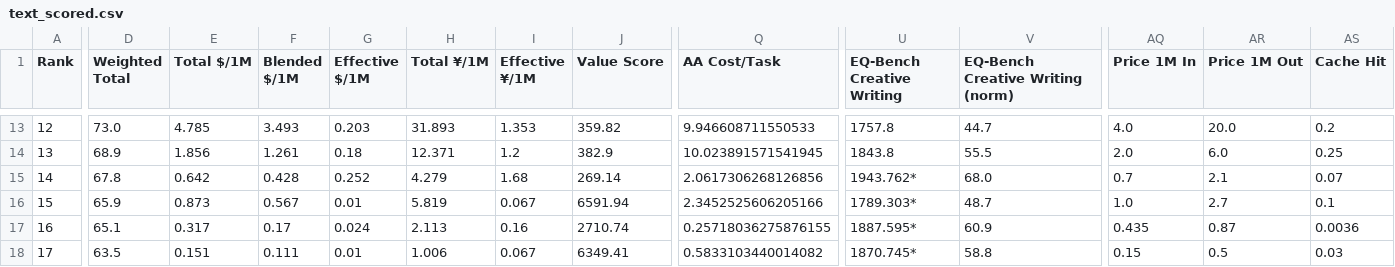
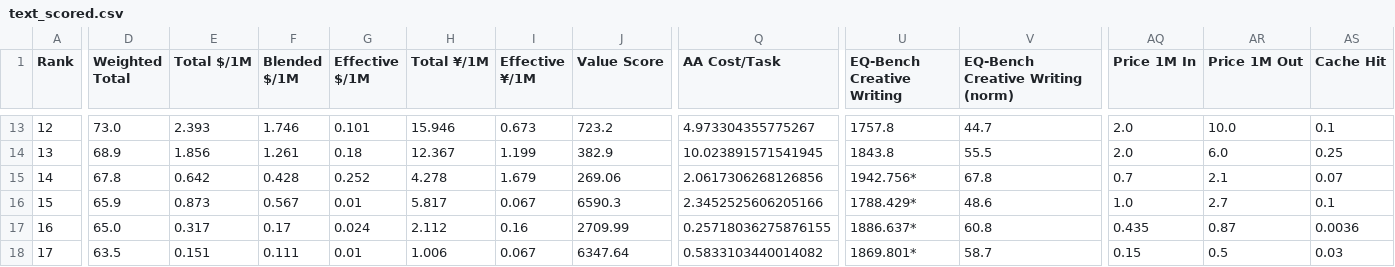
Before and after one commit to AVA-2568/AI-Benchmark, a CSV file: results/text_scored.csv, drawn as a sheet; only a part is shown, gaps mark what is left out; the diff covers the shown part only; the diff names each change by its address in the sheet, - before the commit and + after, or states it on an @@ line.

```diff
--- a/results/text_scored.csv
+++ b/results/text_scored.csv
-E13 (Total $/1M): 4.785
+E13 (Total $/1M): 2.393
-F13 (Blended $/1M): 3.493
+F13 (Blended $/1M): 1.746
-G13 (Effective $/1M): 0.203
+G13 (Effective $/1M): 0.101
-H13 (Total ¥/1M): 31.893
+H13 (Total ¥/1M): 15.946
-I13 (Effective ¥/1M): 1.353
+I13 (Effective ¥/1M): 0.673
-J13 (Value Score): 359.82
+J13 (Value Score): 723.2
-Q13 (AA Cost/Task): 9.946608711550533
+Q13 (AA Cost/Task): 4.973304355775267
-AQ13 (Price 1M In): 4.0
+AQ13 (Price 1M In): 2.0
-AR13 (Price 1M Out): 20.0
+AR13 (Price 1M Out): 10.0
-AS13 (Cache Hit): 0.2
+AS13 (Cache Hit): 0.1
-H14 (Total ¥/1M): 12.371
+H14 (Total ¥/1M): 12.367
-I14 (Effective ¥/1M): 1.2
+I14 (Effective ¥/1M): 1.199
-H15 (Total ¥/1M): 4.279
+H15 (Total ¥/1M): 4.278
-I15 (Effective ¥/1M): 1.68
+I15 (Effective ¥/1M): 1.679
-J15 (Value Score): 269.14
+J15 (Value Score): 269.06
-U15 (EQ-Bench Creative Writing): 1943.762*
+U15 (EQ-Bench Creative Writing): 1942.756*
-V15 (EQ-Bench Creative Writing (norm)): 68.0
+V15 (EQ-Bench Creative Writing (norm)): 67.8
-H16 (Total ¥/1M): 5.819
+H16 (Total ¥/1M): 5.817
-J16 (Value Score): 6591.94
+J16 (Value Score): 6590.3
-U16 (EQ-Bench Creative Writing): 1789.303*
+U16 (EQ-Bench Creative Writing): 1788.429*
-V16 (EQ-Bench Creative Writing (norm)): 48.7
+V16 (EQ-Bench Creative Writing (norm)): 48.6
-D17 (Weighted Total): 65.1
+D17 (Weighted Total): 65.0
-H17 (Total ¥/1M): 2.113
+H17 (Total ¥/1M): 2.112
-J17 (Value Score): 2710.74
+J17 (Value Score): 2709.99
-U17 (EQ-Bench Creative Writing): 1887.595*
+U17 (EQ-Bench Creative Writing): 1886.637*
-V17 (EQ-Bench Creative Writing (norm)): 60.9
+V17 (EQ-Bench Creative Writing (norm)): 60.8
-J18 (Value Score): 6349.41
+J18 (Value Score): 6347.64
-U18 (EQ-Bench Creative Writing): 1870.745*
+U18 (EQ-Bench Creative Writing): 1869.801*
-V18 (EQ-Bench Creative Writing (norm)): 58.8
+V18 (EQ-Bench Creative Writing (norm)): 58.7
```
Also changed, not shown: 1 added row, 1 removed row and 57 edited cells elsewhere in this file, results/general_scored.csv, results/value_scored.csv, 8 other files.
